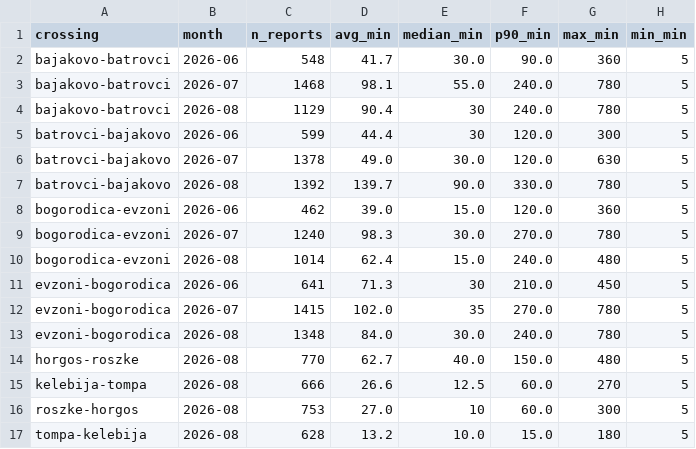
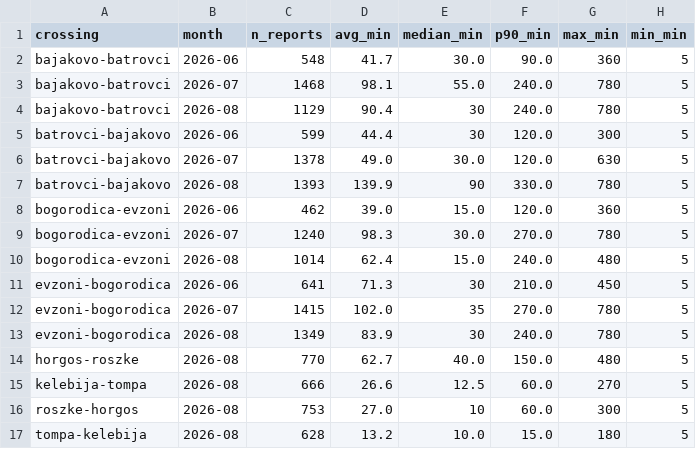
Before and after one commit to brankojosipovic/border-wait, a CSV file: data/summary_monthly.csv, drawn as a sheet.

```diff
--- a/data/summary_monthly.csv
+++ b/data/summary_monthly.csv
@@ -6,3 +6,3 @@ batrovci-bajakovo,2026-06,599,44.4,30,120.0,300,5
 batrovci-bajakovo,2026-07,1378,49.0,30.0,120.0,630,5
-batrovci-bajakovo,2026-08,1392,139.7,90.0,330.0,780,5
+batrovci-bajakovo,2026-08,1393,139.9,90,330.0,780,5
 bogorodica-evzoni,2026-06,462,39.0,15.0,120.0,360,5
@@ -12,3 +12,3 @@ evzoni-bogorodica,2026-06,641,71.3,30,210.0,450,5
 evzoni-bogorodica,2026-07,1415,102.0,35,270.0,780,5
-evzoni-bogorodica,2026-08,1348,84.0,30.0,240.0,780,5
+evzoni-bogorodica,2026-08,1349,83.9,30,240.0,780,5
 horgos-roszke,2026-08,770,62.7,40.0,150.0,480,5
```
Also changed, not shown: data/batrovci-bajakovo.csv, data/evzoni-bogorodica.csv.
